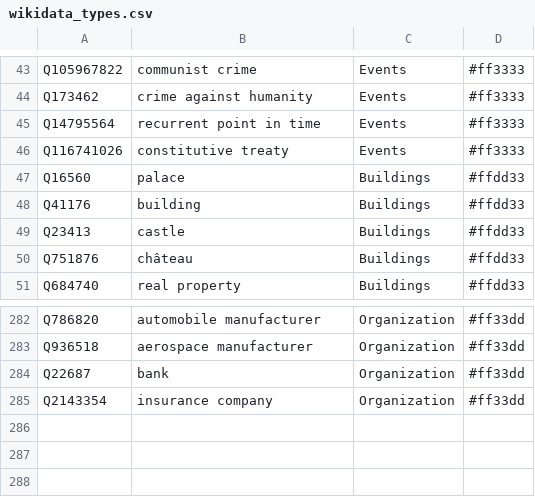
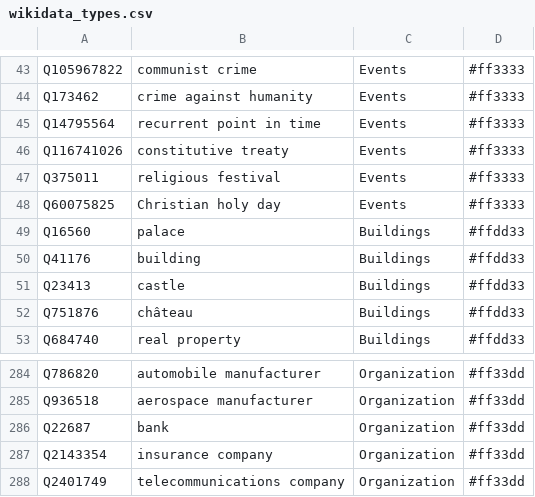
Before and after one commit to Danysan1/osm-wikidata-map-framework, a CSV file: app/csv/wikidata_types.csv, drawn as a sheet; only a part is shown, gaps mark what is left out.

```diff
--- a/app/csv/wikidata_types.csv
+++ b/app/csv/wikidata_types.csv
@@ -46,2 +46,4 @@ Q14795564,recurrent point in time,Events,#ff3333
 Q116741026,constitutive treaty,Events,#ff3333
+Q375011,religious festival,Events,#ff3333
+Q60075825,Christian holy day,Events,#ff3333
 Q16560,palace,Buildings,#ffdd33
@@ -285 +287,2 @@ Q22687,bank,Organization,#ff33dd
 Q2143354,insurance company,Organization,#ff33dd
+Q2401749,telecommunications company,Organization,#ff33dd
```
Also changed, not shown: 3 other files.
